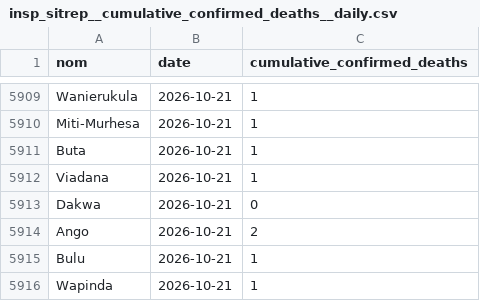
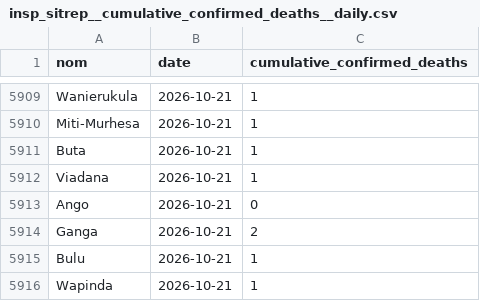
Before and after one commit to INRB-UMIE/BDBV2026-Data, a CSV file: data/insp_sitrep/processed/insp_sitrep__cumulative_confirmed_deaths__daily.csv, drawn as a sheet; only a part is shown, gaps mark what is left out.

Commit message:
correct Dakwa name

```diff
--- a/data/insp_sitrep/processed/insp_sitrep__cumulative_confirmed_deaths__daily.csv
+++ b/data/insp_sitrep/processed/insp_sitrep__cumulative_confirmed_deaths__daily.csv
@@ -5912,4 +5912,4 @@ Buta,2026-10-21,1
 Viadana,2026-10-21,1
-Dakwa,2026-10-21,0
-Ango,2026-10-21,2
+Ango,2026-10-21,0
+Ganga,2026-10-21,2
 Bulu,2026-10-21,1
```
